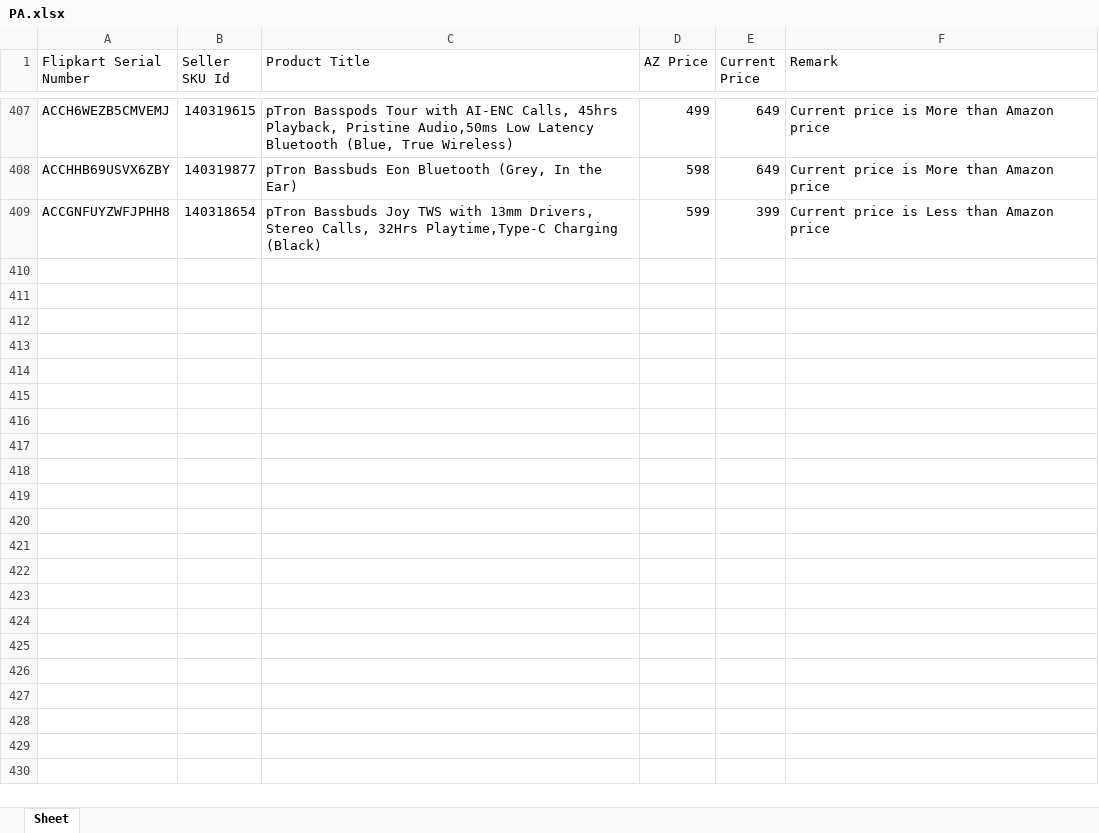
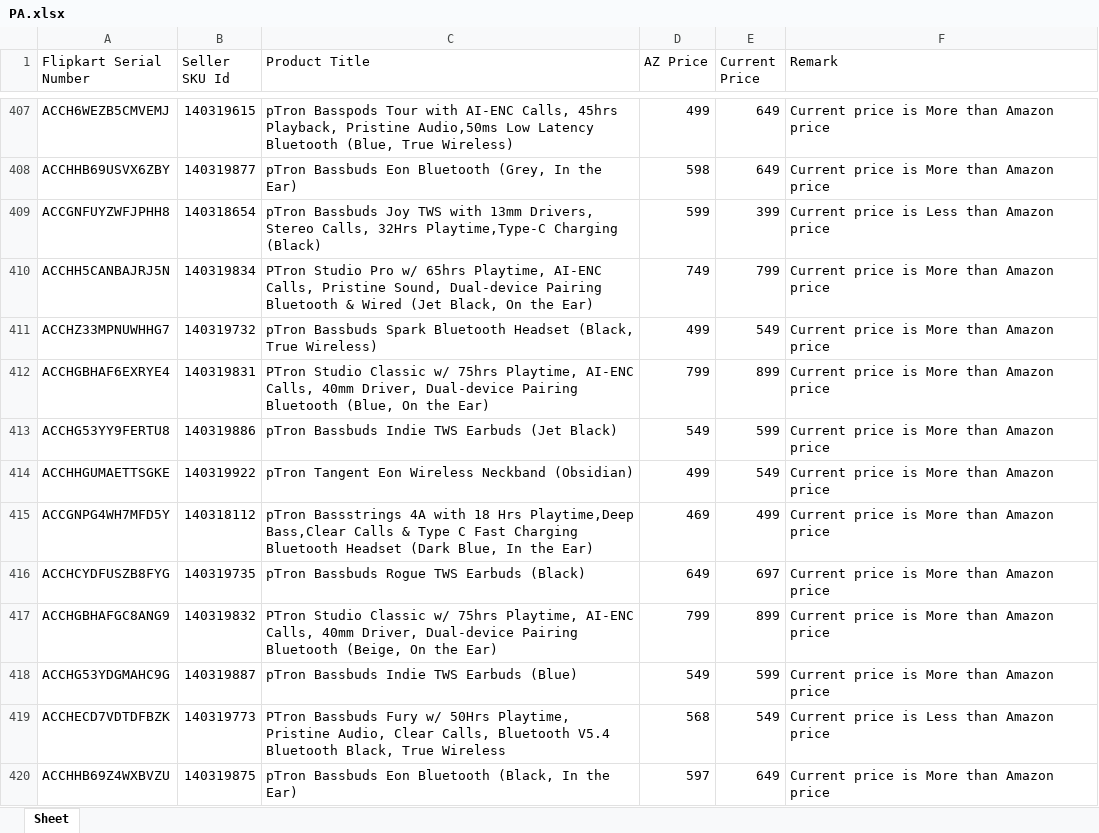
Before and after one commit to saiallaturthi/flipkart_prices, an Excel workbook: PA.xlsx, sheet Sheet, drawn as a sheet; only a part is shown, gaps mark what is left out; values as stored, in another font and other column widths than the file's, no borders; the diff covers the shown part only; the diff names each change by its address in the sheet, - before the commit and + after, or states it on an @@ line.

```diff
--- a/PA.xlsx (sheet Sheet)
+++ b/PA.xlsx (sheet Sheet)
+row 410: ACCHH5CANBAJRJ5N | 140319834 | PTron Studio Pro w/ 65hrs Playtime, AI-ENC Calls, Pristine Sound, Dual-device Pairing Bluetooth & Wired (Jet Black, On the Ear) | 749 | 799 | Current price is More than Amazon price
+row 411: ACCHZ33MPNUWHHG7 | 140319732 | pTron Bassbuds Spark Bluetooth Headset (Black, True Wireless) | 499 | 549 | Current price is More than Amazon price
+row 412: ACCHGBHAF6EXRYE4 | 140319831 | PTron Studio Classic w/ 75hrs Playtime, AI-ENC Calls, 40mm Driver, Dual-device Pairing Bluetooth (Blue, On the Ear) | 799 | 899 | Current price is More than Amazon price
+row 413: ACCHG53YY9FERTU8 | 140319886 | pTron Bassbuds Indie TWS Earbuds (Jet Black) | 549 | 599 | Current price is More than Amazon price
+row 414: ACCHHGUMAETTSGKE | 140319922 | pTron Tangent Eon Wireless Neckband (Obsidian) | 499 | 549 | Current price is More than Amazon price
+row 415: ACCGNPG4WH7MFD5Y | 140318112 | pTron Bassstrings 4A with 18 Hrs Playtime,Deep Bass,Clear Calls & Type C Fast Charging Bluetooth Headset (Dark Blue, In the Ear) | 469 | 499 | Current price is More than Amazon price
+row 416: ACCHCYDFUSZB8FYG | 140319735 | pTron Bassbuds Rogue TWS Earbuds (Black) | 649 | 697 | Current price is More than Amazon price
+row 417: ACCHGBHAFGC8ANG9 | 140319832 | PTron Studio Classic w/ 75hrs Playtime, AI-ENC Calls, 40mm Driver, Dual-device Pairing Bluetooth (Beige, On the Ear) | 799 | 899 | Current price is More than Amazon price
+row 418: ACCHG53YDGMAHC9G | 140319887 | pTron Bassbuds Indie TWS Earbuds (Blue) | 549 | 599 | Current price is More than Amazon price
+row 419: ACCHECD7VDTDFBZK | 140319773 | PTron Bassbuds Fury w/ 50Hrs Playtime, Pristine Audio, Clear Calls, Bluetooth V5.4 Bluetooth Black, True Wireless | 568 | 549 | Current price is Less than Amazon price
+row 420: ACCHHB69Z4WXBVZU | 140319875 | pTron Bassbuds Eon Bluetooth (Black, In the Ear) | 597 | 649 | Current price is More than Amazon price
```
Also changed, not shown: 10 added rows elsewhere in this sheet, FK Walkthrough 11th aug.xlsx, HA.xlsx, 3 other files.
